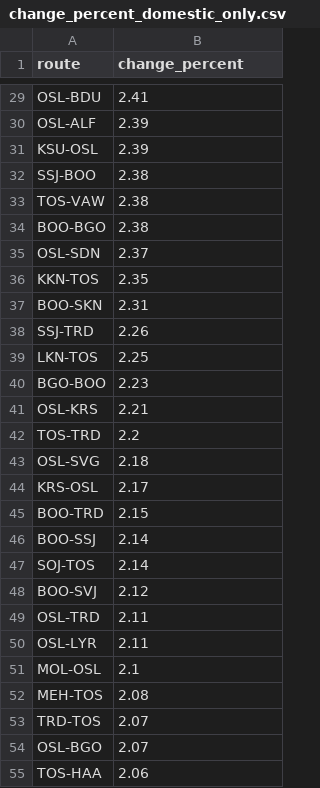
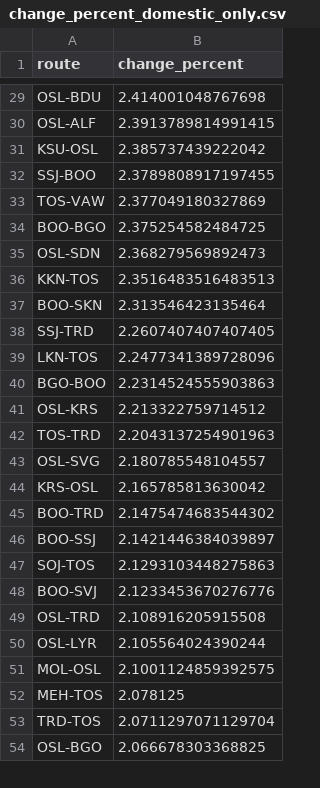
Before and after one commit to ErlingRoll/ads-avinor, a CSV file: output/changes/change_percent_domestic_only.csv, drawn as a sheet; only a part is shown, gaps mark what is left out; removed rows and columns are numbered as before the commit, all else as after; the diff covers the shown part only; the diff names each change by its address in the sheet, - before the commit and + after, or states it on an @@ line.

```diff
--- a/output/changes/change_percent_domestic_only.csv
+++ b/output/changes/change_percent_domestic_only.csv
-B29 (change_percent): 2.41
+B29 (change_percent): 2.414001048767698
-B30 (change_percent): 2.39
+B30 (change_percent): 2.3913789814991415
-B31 (change_percent): 2.39
+B31 (change_percent): 2.385737439222042
-B32 (change_percent): 2.38
+B32 (change_percent): 2.3789808917197455
-B33 (change_percent): 2.38
+B33 (change_percent): 2.377049180327869
-B34 (change_percent): 2.38
+B34 (change_percent): 2.375254582484725
-B35 (change_percent): 2.37
+B35 (change_percent): 2.368279569892473
-B36 (change_percent): 2.35
+B36 (change_percent): 2.3516483516483513
-B37 (change_percent): 2.31
+B37 (change_percent): 2.313546423135464
-B38 (change_percent): 2.26
+B38 (change_percent): 2.2607407407407405
-B39 (change_percent): 2.25
+B39 (change_percent): 2.2477341389728096
-B40 (change_percent): 2.23
+B40 (change_percent): 2.2314524555903863
-B41 (change_percent): 2.21
+B41 (change_percent): 2.213322759714512
-B42 (change_percent): 2.2
+B42 (change_percent): 2.2043137254901963
-B43 (change_percent): 2.18
+B43 (change_percent): 2.180785548104557
-B44 (change_percent): 2.17
+B44 (change_percent): 2.165785813630042
-B45 (change_percent): 2.15
+B45 (change_percent): 2.1475474683544302
-B46 (change_percent): 2.14
+B46 (change_percent): 2.1421446384039897
-B47 (change_percent): 2.14
+B47 (change_percent): 2.1293103448275863
-B48 (change_percent): 2.12
+B48 (change_percent): 2.1233453670276776
-B49 (change_percent): 2.11
+B49 (change_percent): 2.108916205915508
-B50 (change_percent): 2.11
+B50 (change_percent): 2.105564024390244
-B51 (change_percent): 2.1
+B51 (change_percent): 2.1001124859392575
-B52 (change_percent): 2.08
+B52 (change_percent): 2.078125
-B53 (change_percent): 2.07
+B53 (change_percent): 2.0711297071129704
-B54 (change_percent): 2.07
+B54 (change_percent): 2.066678303368825
-row 55: TOS-HAA | 2.06
```
Also changed, not shown: 8 added rows, 7 removed rows, 1 moved row and 123 edited cells elsewhere in this file, output/changes/change_flat_domestic_only.csv, output/changes/change_flat_international_only.csv, 15 other files.
